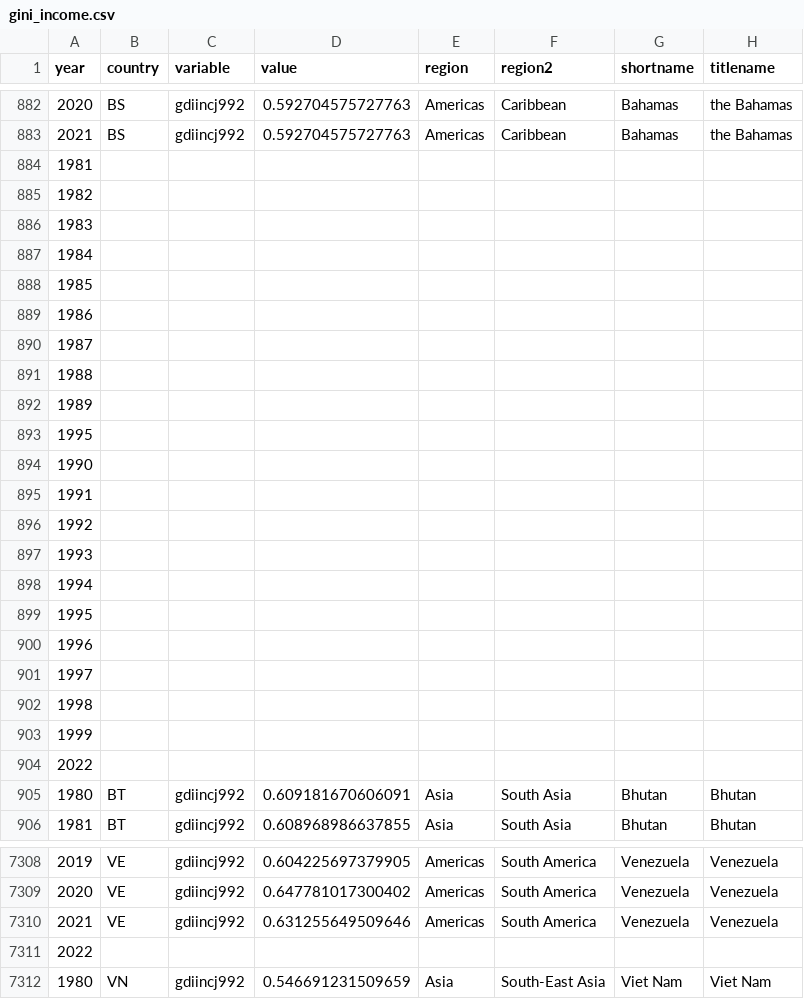
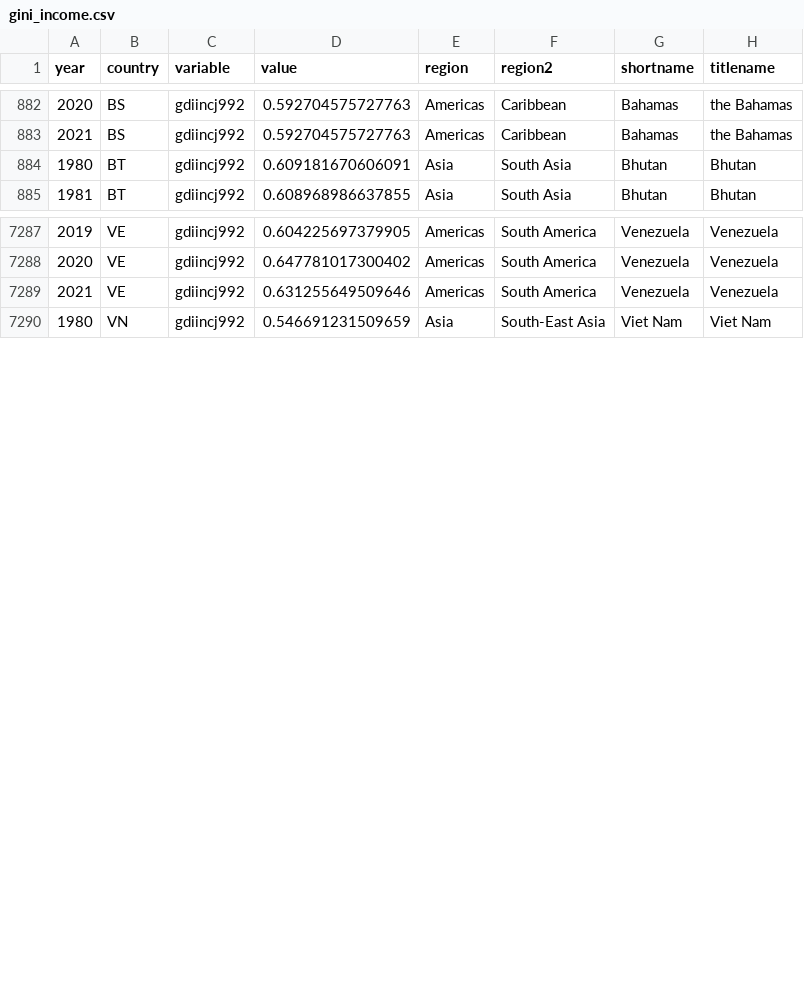
Before and after one commit to sandravizz/Global_inequality_Story, a CSV file: src/data/gini_income.csv, drawn as a sheet; only a part is shown, gaps mark what is left out.

```diff
--- a/src/data/gini_income.csv
+++ b/src/data/gini_income.csv
@@ -883,23 +883,2 @@ year,country,variable,value,region,region2,shortname,titlename
 2021,BS,gdiincj992,0.592704575727763,Americas,Caribbean,Bahamas,the Bahamas
-1981,,,,,,,
-1982,,,,,,,
-1983,,,,,,,
-1984,,,,,,,
-1985,,,,,,,
-1986,,,,,,,
-1987,,,,,,,
-1988,,,,,,,
-1989,,,,,,,
-1995,,,,,,,
-1990,,,,,,,
-1991,,,,,,,
-1992,,,,,,,
-1993,,,,,,,
-1994,,,,,,,
-1995,,,,,,,
-1996,,,,,,,
-1997,,,,,,,
-1998,,,,,,,
-1999,,,,,,,
-2022,,,,,,,
 1980,BT,gdiincj992,0.609181670606091,Asia,South Asia,Bhutan,Bhutan
@@ -7310,3 +7289,2 @@ year,country,variable,value,region,region2,shortname,titlename
 2021,VE,gdiincj992,0.631255649509646,Americas,South America,Venezuela,Venezuela
-2022,,,,,,,
 1980,VN,gdiincj992,0.546691231509659,Asia,South-East Asia,Viet Nam,Viet Nam
```
Also changed, not shown: 9 other files.
